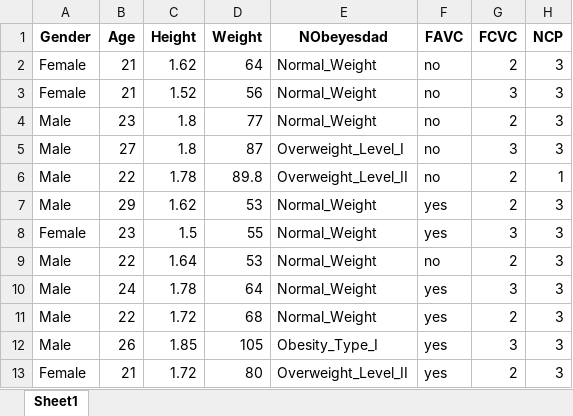
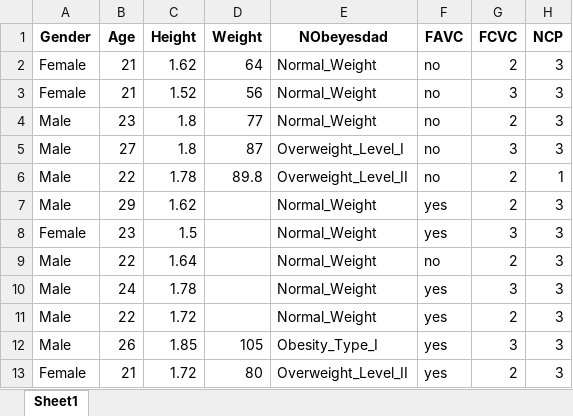
Before and after one commit to nguonodave/pandas, an Excel workbook: obesity-excel-modified-dataset.xlsx, sheet Sheet1, drawn as a sheet; only a part is shown; values as stored, in another font and other column widths than the file's, no borders; the diff names each change by its address in the sheet, - before the commit and + after, or states it on an @@ line.

```diff
--- a/obesity-excel-modified-dataset.xlsx (sheet Sheet1)
+++ b/obesity-excel-modified-dataset.xlsx (sheet Sheet1)
-D7 (Weight): 53
+D7 (Weight): (empty)
-D8 (Weight): 55
+D8 (Weight): (empty)
-D9 (Weight): 53
+D9 (Weight): (empty)
-D10 (Weight): 64
+D10 (Weight): (empty)
-D11 (Weight): 68
+D11 (Weight): (empty)
```
Also changed, not shown: 4 other files.
